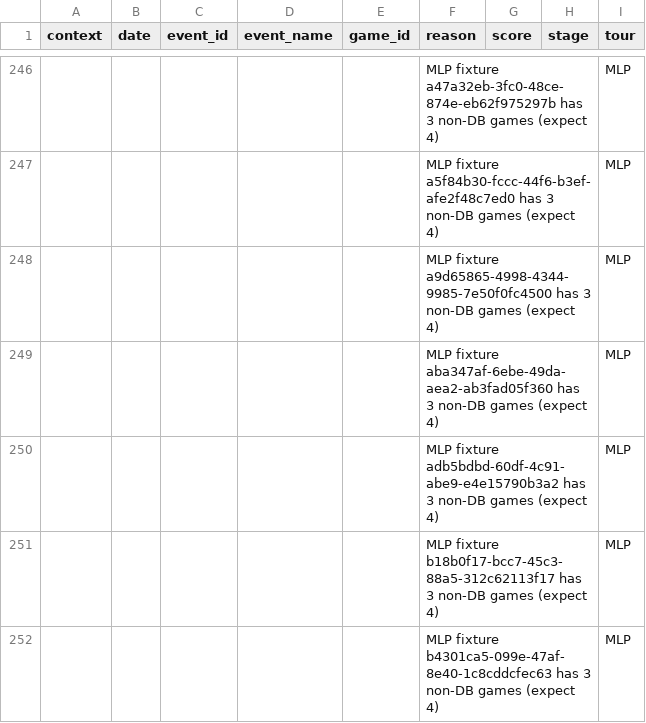
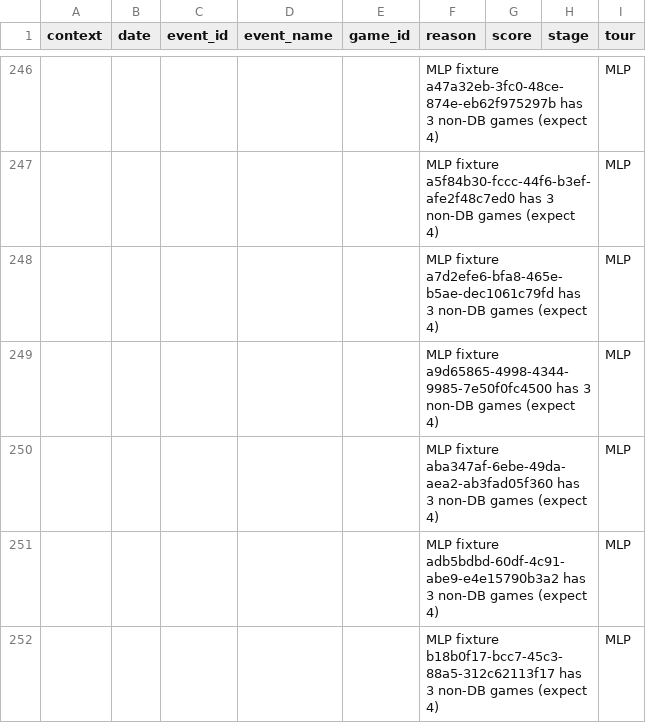
Before and after one commit to chad-murphy-data/pickleball, a CSV file: data/flags.csv, drawn as a sheet; only a part is shown, gaps mark what is left out; the shorter side is filled out with more unchanged rows; the diff names each change by its address in the sheet, - before the commit and + after, or states it on an @@ line.

```diff
--- a/data/flags.csv
+++ b/data/flags.csv
+row 248:  |  |  |  |  | MLP fixture a7d2efe6-bfa8-465e-b5ae-dec1061c79fd has 3 non-DB games (expect 4) |  |  | MLP
```
Also changed, not shown: data/dreambreakers.csv, data/dropped.csv, 5 other files.
